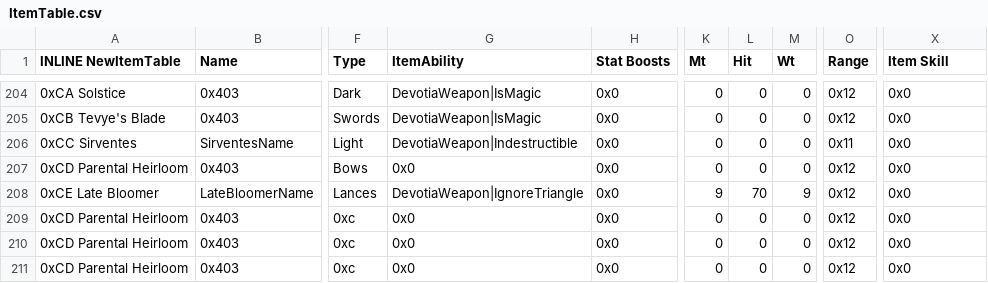
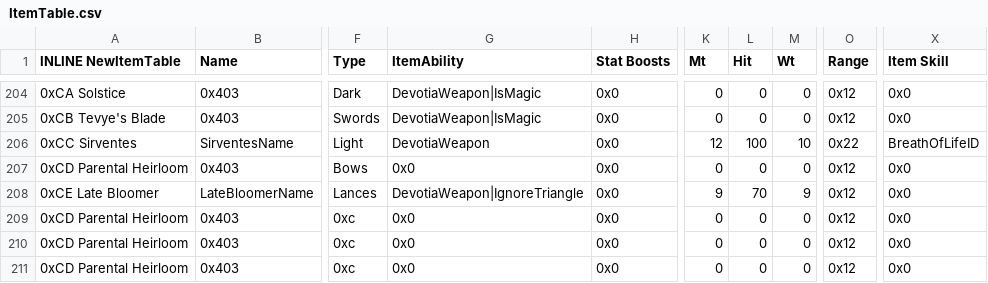
Before and after one commit to GigaExcalibur/Devotia, a CSV file: Tables/NightmareModules/Items/ItemTable.csv, drawn as a sheet; only a part is shown, gaps mark what is left out; the diff names each change by its address in the sheet, - before the commit and + after, or states it on an @@ line.

Commit message:
Redefine Sirventes' effect

```diff
--- a/Tables/NightmareModules/Items/ItemTable.csv
+++ b/Tables/NightmareModules/Items/ItemTable.csv
-G206 (ItemAbility): DevotiaWeapon|Indestructible
+G206 (ItemAbility): DevotiaWeapon
-K206 (Mt): 0
+K206 (Mt): 12
-L206 (Hit): 0
+L206 (Hit): 100
-M206 (Wt): 0
+M206 (Wt): 10
-O206 (Range): 0x11
+O206 (Range): 0x22
-X206 (Item Skill): 0x0
+X206 (Item Skill): BreathOfLifeID
```
Also changed, not shown: 4 other files.
